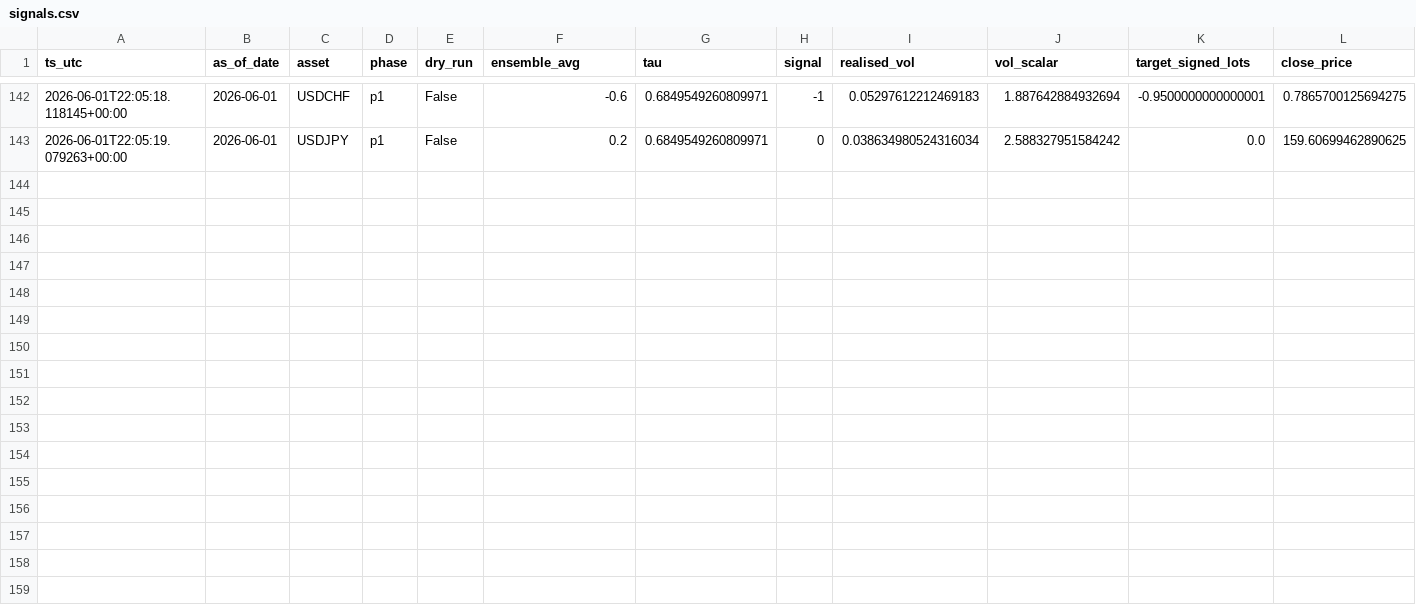
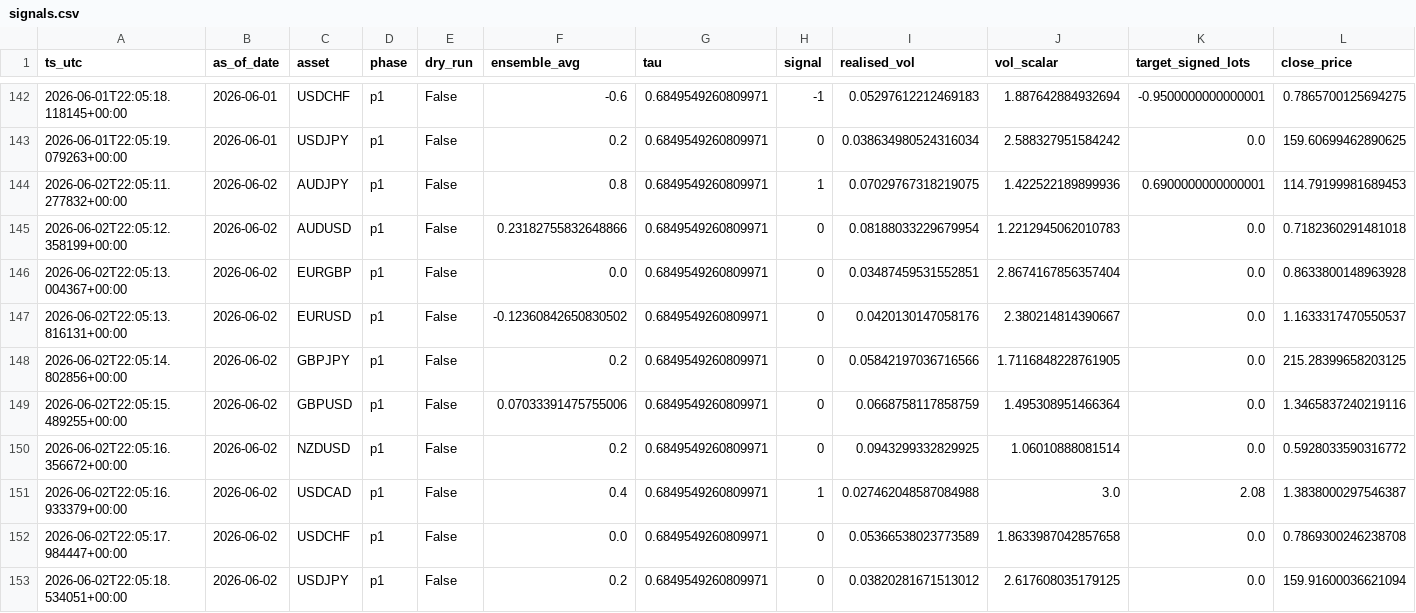
Before and after one commit to FrogAstronaut232/ftmo-dashboard, a CSV file: data/200k/g10/live/signals.csv, drawn as a sheet; only a part is shown, gaps mark what is left out; rows hold the shown columns only; the diff names each change by its address in the sheet, - before the commit and + after, or states it on an @@ line.

```diff
--- a/data/200k/g10/live/signals.csv
+++ b/data/200k/g10/live/signals.csv
+row 144: 2026-06-02T22:05:11.277832+00:00 | 2026-06-02 | AUDJPY | p1 | False | 0.8 | 0.6849549260809971 | 1 | 0.07029767318219075 | 1.422522189899936 | 0.6900000000000001 | 114.79199981689453
+row 145: 2026-06-02T22:05:12.358199+00:00 | 2026-06-02 | AUDUSD | p1 | False | 0.23182755832648866 | 0.6849549260809971 | 0 | 0.08188033229679954 | 1.2212945062010783 | 0.0 | 0.7182360291481018
+row 146: 2026-06-02T22:05:13.004367+00:00 | 2026-06-02 | EURGBP | p1 | False | 0.0 | 0.6849549260809971 | 0 | 0.03487459531552851 | 2.8674167856357404 | 0.0 | 0.8633800148963928
+row 147: 2026-06-02T22:05:13.816131+00:00 | 2026-06-02 | EURUSD | p1 | False | -0.12360842650830502 | 0.6849549260809971 | 0 | 0.0420130147058176 | 2.380214814390667 | 0.0 | 1.1633317470550537
+row 148: 2026-06-02T22:05:14.802856+00:00 | 2026-06-02 | GBPJPY | p1 | False | 0.2 | 0.6849549260809971 | 0 | 0.05842197036716566 | 1.7116848228761905 | 0.0 | 215.28399658203125
+row 149: 2026-06-02T22:05:15.489255+00:00 | 2026-06-02 | GBPUSD | p1 | False | 0.07033391475755006 | 0.6849549260809971 | 0 | 0.0668758117858759 | 1.495308951466364 | 0.0 | 1.3465837240219116
+row 150: 2026-06-02T22:05:16.356672+00:00 | 2026-06-02 | NZDUSD | p1 | False | 0.2 | 0.6849549260809971 | 0 | 0.0943299332829925 | 1.06010888081514 | 0.0 | 0.5928033590316772
+row 151: 2026-06-02T22:05:16.933379+00:00 | 2026-06-02 | USDCAD | p1 | False | 0.4 | 0.6849549260809971 | 1 | 0.027462048587084988 | 3.0 | 2.08 | 1.3838000297546387
+row 152: 2026-06-02T22:05:17.984447+00:00 | 2026-06-02 | USDCHF | p1 | False | 0.0 | 0.6849549260809971 | 0 | 0.05366538023773589 | 1.8633987042857658 | 0.0 | 0.7869300246238708
+row 153: 2026-06-02T22:05:18.534051+00:00 | 2026-06-02 | USDJPY | p1 | False | 0.2 | 0.6849549260809971 | 0 | 0.03820281671513012 | 2.617608035179125 | 0.0 | 159.91600036621094
```
Also changed, not shown: data/200k/g10/live/equity.csv, data/200k/g10/live/trades.csv, 2 other files.
